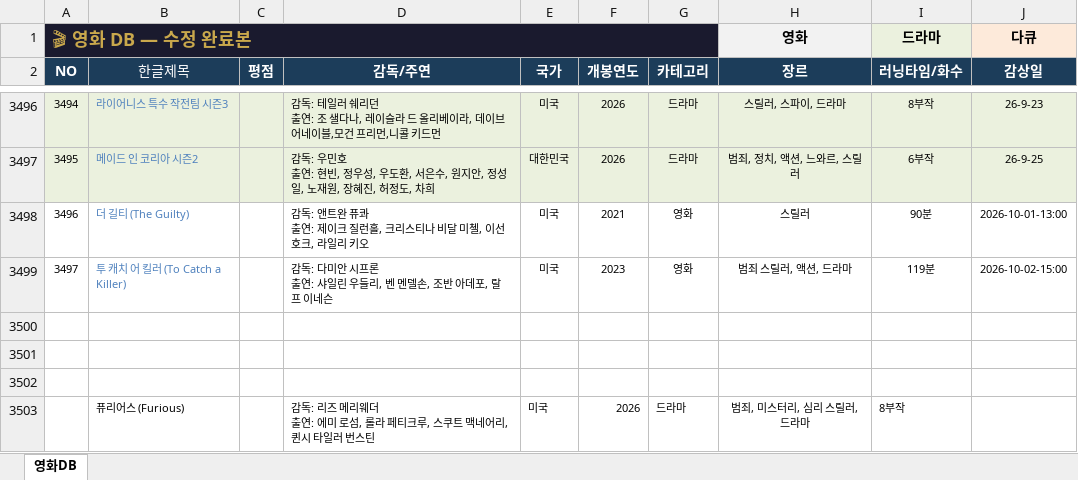
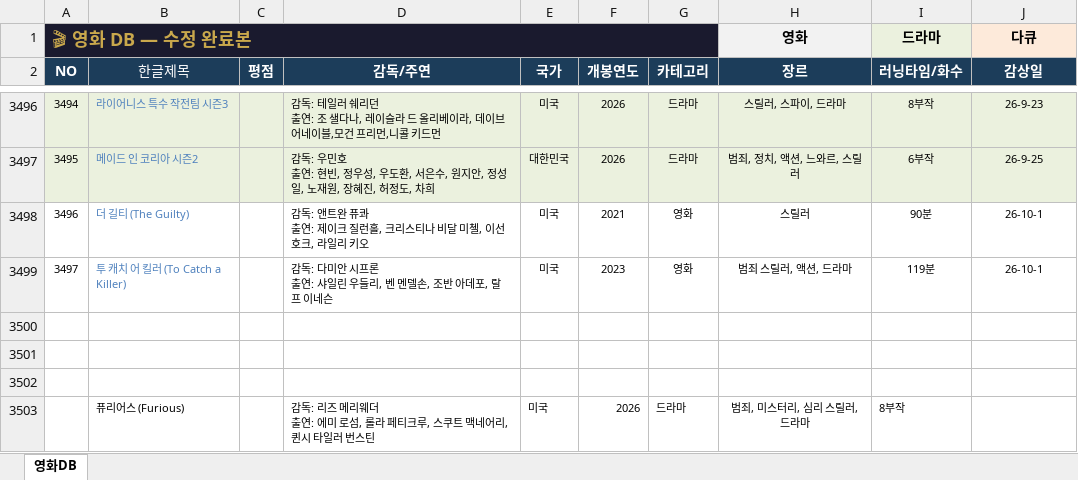
Before and after one commit to casio8000/film-humanities_Mobile, an Excel workbook: movie_list_complete.xlsx, sheet 영화DB, drawn as a sheet; only a part is shown, gaps mark what is left out; values as stored, in another font and other column widths than the file's, no borders; table styles not drawn; the diff names each change by its address in the sheet, - before the commit and + after, or states it on an @@ line.

Commit message:
Add files via upload

```diff
--- a/movie_list_complete.xlsx (sheet 영화DB)
+++ b/movie_list_complete.xlsx (sheet 영화DB)
-J3498 (감상일): 2026-10-01-13:00
+J3498 (감상일): 26-10-1
-J3499 (감상일): 2026-10-02-15:00
+J3499 (감상일): 26-10-1
```
